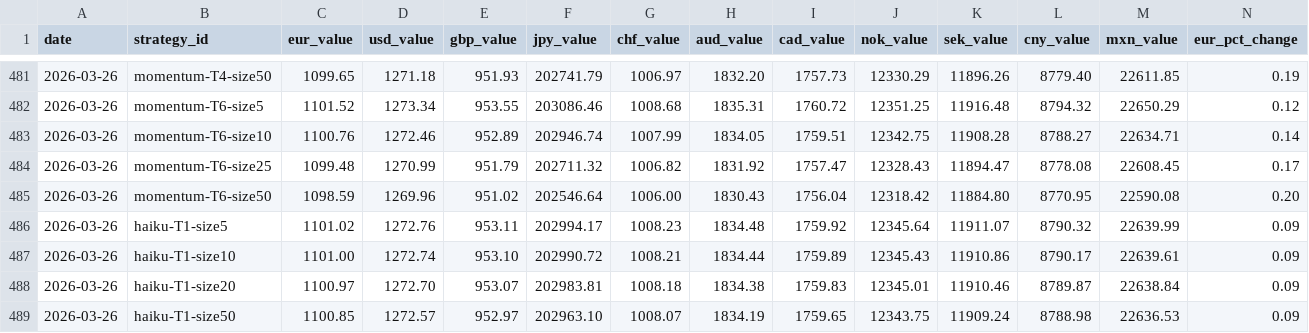
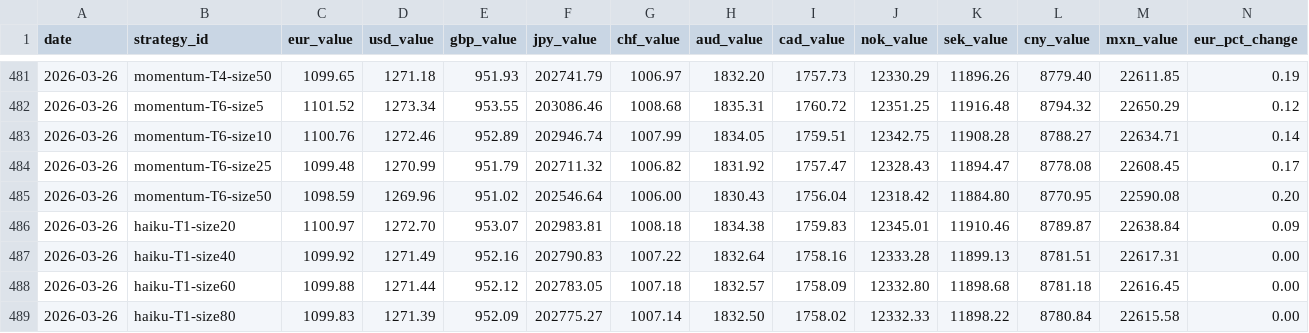
Before and after one commit to michaeldowd2/nanopages, a CSV file: fx-dashboard/site_data/step11_valuations.csv, drawn as a sheet; only a part is shown, gaps mark what is left out; removed rows and columns are numbered as before the commit, all else as after; rows hold the shown columns only; the diff covers the shown part only; the diff names each change by its address in the sheet, - before the commit and + after, or states it on an @@ line.

```diff
--- a/fx-dashboard/site_data/step11_valuations.csv
+++ b/fx-dashboard/site_data/step11_valuations.csv
-row 486: 2026-03-26 | haiku-T1-size5 | 1101.02 | 1272.76 | 953.11 | 202994.17 | 1008.23 | 1834.48 | 1759.92 | 12345.64 | 11911.07 | 8790.32 | 22639.99 | 0.09
-row 487: 2026-03-26 | haiku-T1-size10 | 1101.00 | 1272.74 | 953.10 | 202990.72 | 1008.21 | 1834.44 | 1759.89 | 12345.43 | 11910.86 | 8790.17 | 22639.61 | 0.09
-B487 (strategy_id): haiku-T1-size50
+B487 (strategy_id): haiku-T1-size40
-C487 (eur_value): 1100.85
+C487 (eur_value): 1099.92
-D487 (usd_value): 1272.57
+D487 (usd_value): 1271.49
-E487 (gbp_value): 952.97
+E487 (gbp_value): 952.16
-F487 (jpy_value): 202963.10
+F487 (jpy_value): 202790.83
-G487 (chf_value): 1008.07
+G487 (chf_value): 1007.22
-H487 (aud_value): 1834.19
+H487 (aud_value): 1832.64
-I487 (cad_value): 1759.65
+I487 (cad_value): 1758.16
-J487 (nok_value): 12343.75
+J487 (nok_value): 12333.28
-K487 (sek_value): 11909.24
+K487 (sek_value): 11899.13
-L487 (cny_value): 8788.98
+L487 (cny_value): 8781.51
-M487 (mxn_value): 22636.53
+M487 (mxn_value): 22617.31
-N487 (eur_pct_change): 0.09
+N487 (eur_pct_change): 0.00
+row 488: 2026-03-26 | haiku-T1-size60 | 1099.88 | 1271.44 | 952.12 | 202783.05 | 1007.18 | 1832.57 | 1758.09 | 12332.80 | 11898.68 | 8781.18 | 22616.45 | 0.00
+row 489: 2026-03-26 | haiku-T1-size80 | 1099.83 | 1271.39 | 952.09 | 202775.27 | 1007.14 | 1832.50 | 1758.02 | 12332.33 | 11898.22 | 8780.84 | 22615.58 | 0.00
```
Also changed, not shown: 12 edited cells elsewhere in this file, fx-dashboard/site_data/step10_portfolios.csv, fx-dashboard/site_data/step9_executed_trades.csv, 2 other files.
